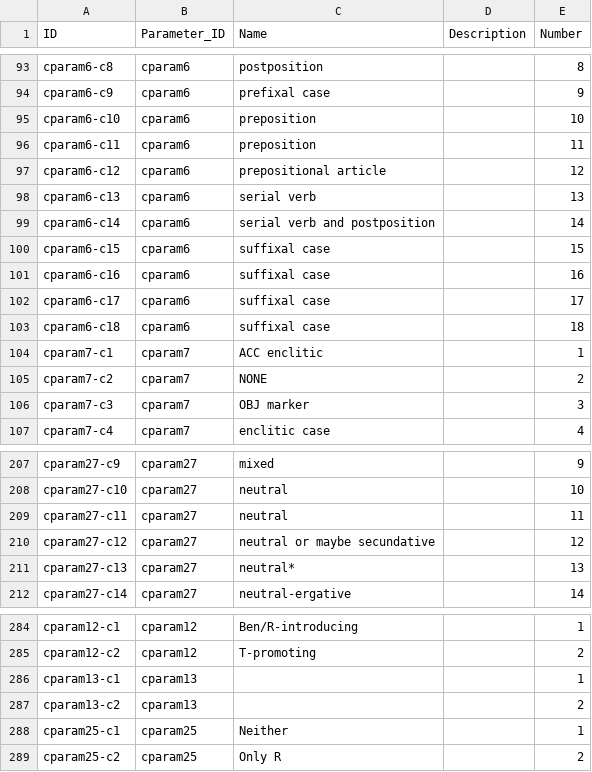
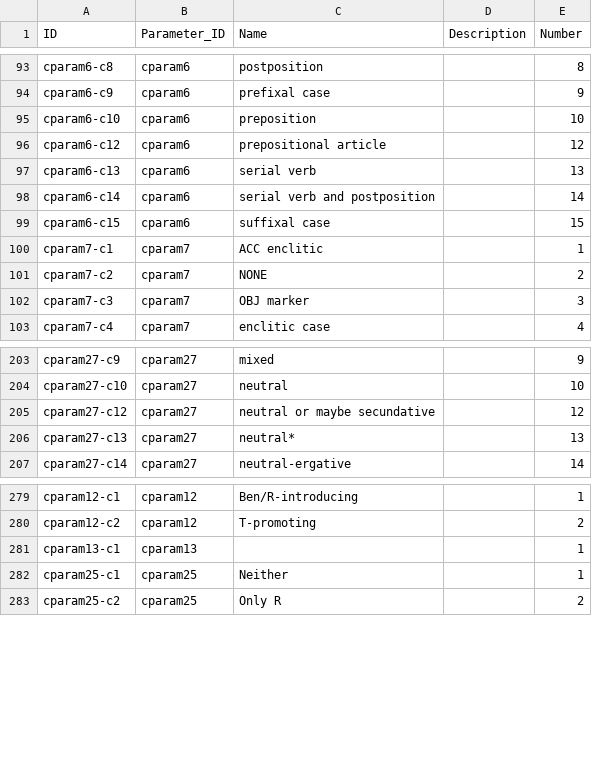
Before and after one commit to cldf-datasets/malchukovditransitives, a CSV file: cldf/codes.csv, drawn as a sheet; only a part is shown, gaps mark what is left out.

```diff
--- a/cldf/codes.csv
+++ b/cldf/codes.csv
@@ -95,3 +95,2 @@ cparam6-c9,cparam6,prefixal case,,9
 cparam6-c10,cparam6,preposition,,10
-cparam6-c11,cparam6,preposition,,11
 cparam6-c12,cparam6,prepositional article,,12
@@ -100,5 +99,2 @@ cparam6-c14,cparam6,serial verb and postposition,,14
 cparam6-c15,cparam6,suffixal case,,15
-cparam6-c16,cparam6,suffixal case,,16
-cparam6-c17,cparam6,suffixal case,,17
-cparam6-c18,cparam6,suffixal case,,18
 cparam7-c1,cparam7,ACC enclitic,,1
@@ -208,3 +204,2 @@ cparam27-c9,cparam27,mixed,,9
 cparam27-c10,cparam27,neutral,,10
-cparam27-c11,cparam27,neutral,,11
 cparam27-c12,cparam27,neutral or maybe secundative,,12
@@ -286,3 +281,2 @@ cparam12-c2,cparam12,T-promoting,,2
 cparam13-c1,cparam13,,,1
-cparam13-c2,cparam13,,,2
 cparam25-c1,cparam25,Neither,,1
```
Also changed, not shown: cldf/constructions.csv, cldf/examples.csv, 6 other files.
